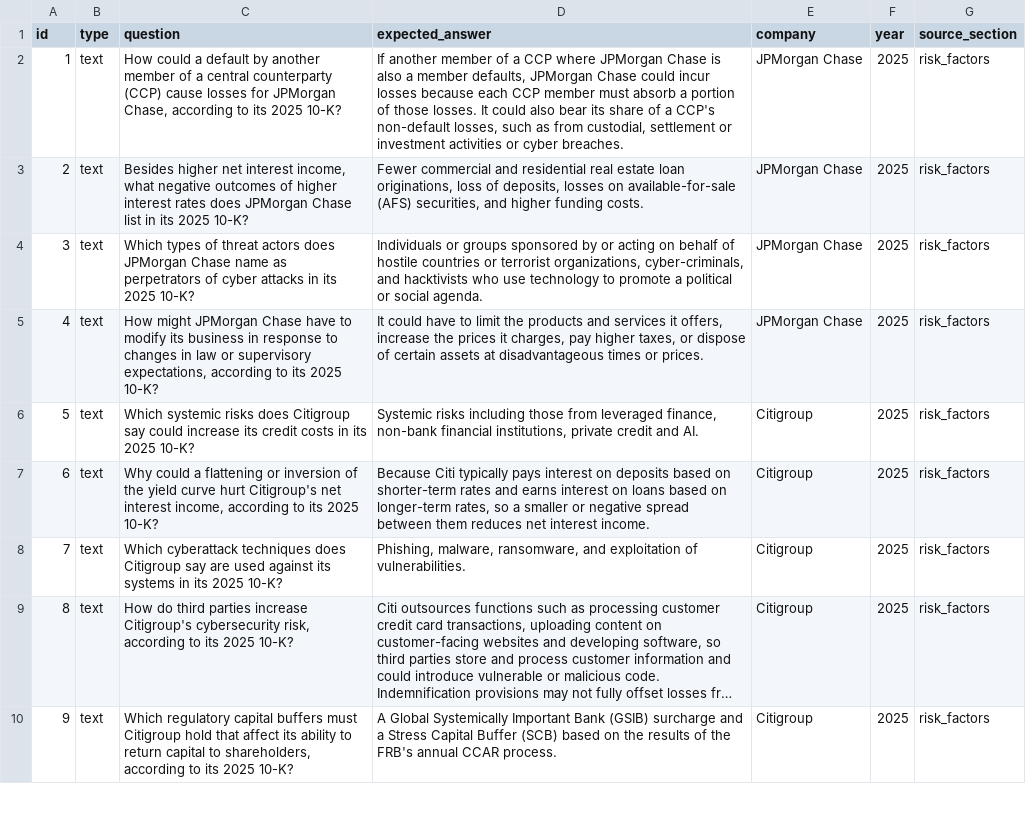
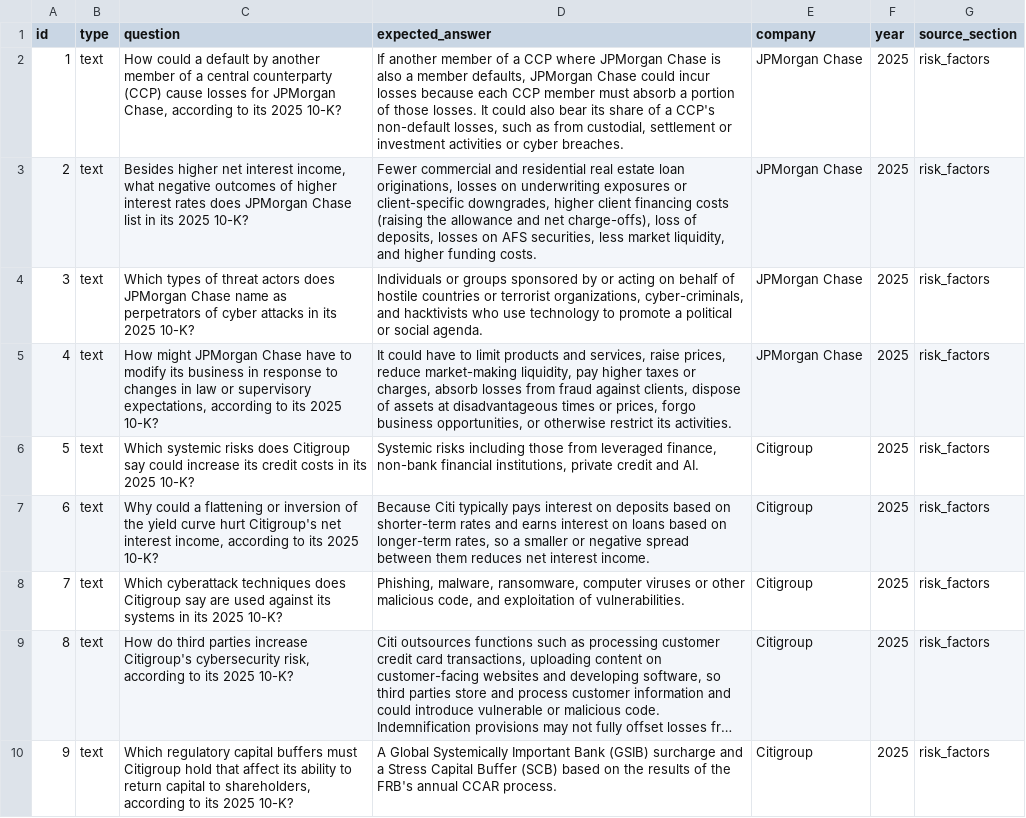
Before and after one commit to andresm-data/data-financial_analyst_agent, a CSV file: eval/questions.csv, drawn as a sheet; only a part is shown; long unchanged cells end in …; the diff covers the shown part only; the diff names each change by its address in the sheet, - before the commit and + after, or states it on an @@ line.

Commit message:
docs(eval): review and fix vague text questions

```diff
--- a/eval/questions.csv
+++ b/eval/questions.csv
-D3 (expected_answer): …loan originations, loss of deposits, losses on available-for-sale (AFS) securities, and higher…
+D3 (expected_answer): …loan originations, losses on underwriting exposures or client-specific downgrades, higher client financing costs (raising the allowance and net charge-offs), loss of deposits, losses on AFS securities, less market liquidity, and higher…
-D5 (expected_answer): …to limit the products and services it offers, increase the prices it charges, pay higher taxes, or dispose of certain assets at disadvantageous times or prices.
+D5 (expected_answer): …to limit products and services, raise prices, reduce market-making liquidity, pay higher taxes or charges, absorb losses from fraud against clients, dispose of assets at disadvantageous times or prices, forgo business opportunities, or otherwise restrict its activities.
-D8 (expected_answer): …malware, ransomware, and exploitation…
+D8 (expected_answer): …malware, ransomware, computer viruses or other malicious code, and exploitation…
```
Also changed, not shown: 4 edited cells elsewhere in this file.
